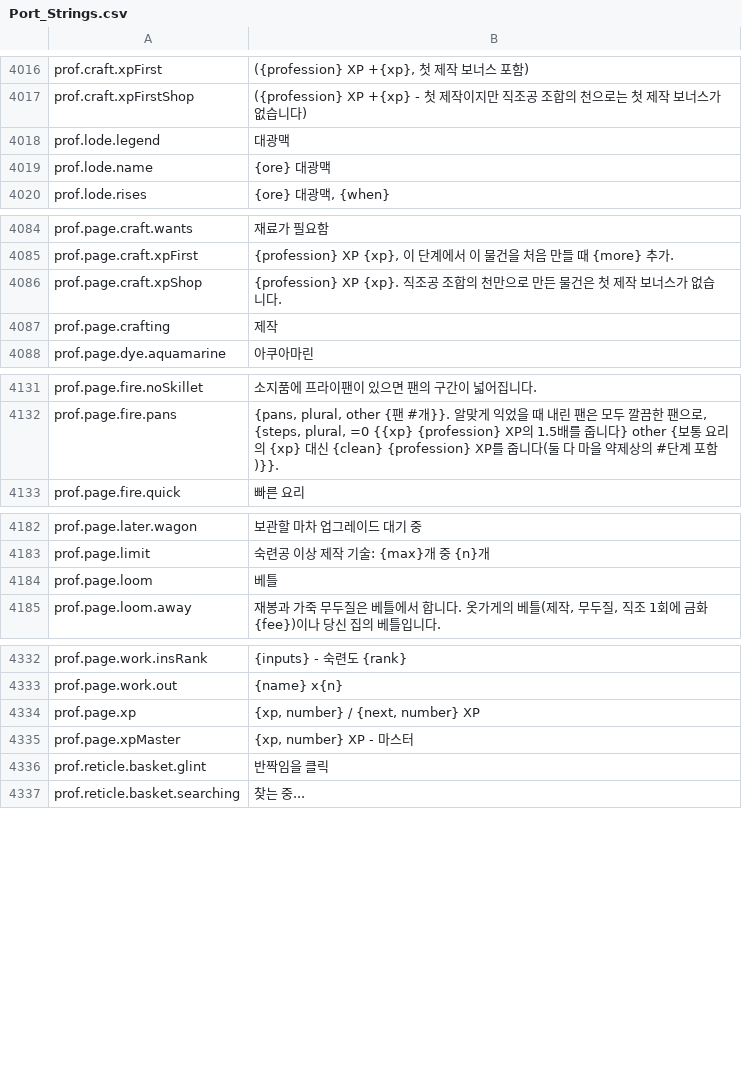
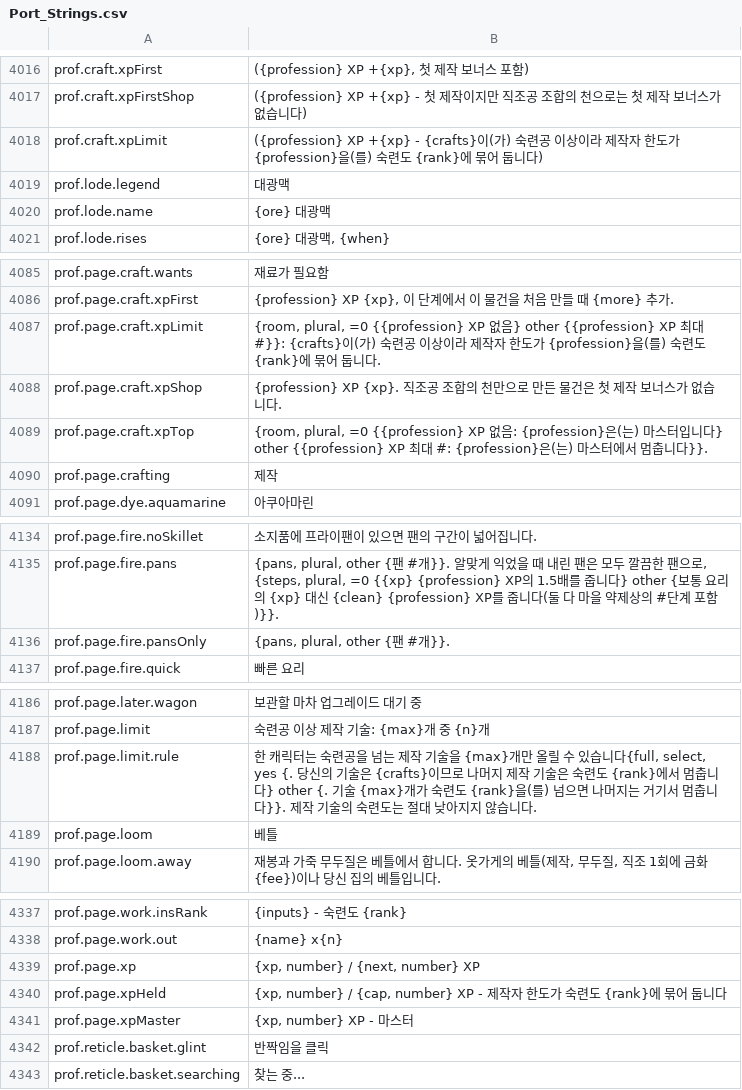
Before and after one commit to Betawolf1213/daggerfall-js-source-voice, a CSV file: locales/ko/Port_Strings.csv, drawn as a sheet; only a part is shown, gaps mark what is left out.

```diff
--- a/locales/ko/Port_Strings.csv
+++ b/locales/ko/Port_Strings.csv
@@ -4019,2 +4019,3 @@ prof.craft.xpFirst,"({profession} XP +{xp}, 첫 제작 보너스 포함)"
 prof.craft.xpFirstShop,"({profession} XP +{xp} - 첫 제작이지만 직조공 조합의 천으로는 첫 제작 보너스가 없습니다)"
+prof.craft.xpLimit,"({profession} XP +{xp} - {crafts}이(가) 숙련공 이상이라 제작자 한도가 {profession}을(를) 숙련도 {rank}에 묶어 둡니다)"
 prof.lode.legend,"대광맥"
@@ -4087,3 +4088,5 @@ prof.page.craft.wants,"재료가 필요함"
 prof.page.craft.xpFirst,"{profession} XP {xp}, 이 단계에서 이 물건을 처음 만들 때 {more} 추가."
+prof.page.craft.xpLimit,"{room, plural, =0 {{profession} XP 없음} other {{profession} XP 최대 #}}: {crafts}이(가) 숙련공 이상이라 제작자 한도가 {profession}을(를) 숙련도 {rank}에 묶어 둡니다."
 prof.page.craft.xpShop,"{profession} XP {xp}. 직조공 조합의 천만으로 만든 물건은 첫 제작 보너스가 없습니다."
+prof.page.craft.xpTop,"{room, plural, =0 {{profession} XP 없음: {profession}은(는) 마스터입니다} other {{profession} XP 최대 #: {profession}은(는) 마스터에서 멈춥니다}}."
 prof.page.crafting,"제작"
@@ -4134,2 +4137,3 @@ prof.page.fire.noSkillet,"소지품에 프라이팬이 있으면 팬의 구간
 prof.page.fire.pans,"{pans, plural, other {팬 #개}}. 알맞게 익었을 때 내린 팬은 모두 깔끔한 팬으로, {steps, plural, =0 {{xp} {profession} XP의 1.5배를 줍니다} other {보통 요리의 {xp} 대신 {clean} {profession} XP를 줍니다(둘 다 마을 약제상의 #단계 포함)}}."
+prof.page.fire.pansOnly,"{pans, plural, other {팬 #개}}."
 prof.page.fire.quick,"빠른 요리"
@@ -4185,2 +4189,3 @@ prof.page.later.wagon,"보관할 마차 업그레이드 대기 중"
 prof.page.limit,"숙련공 이상 제작 기술: {max}개 중 {n}개"
+prof.page.limit.rule,"한 캐릭터는 숙련공을 넘는 제작 기술을 {max}개만 올릴 수 있습니다{full, select, yes {. 당신의 기술은 {crafts}이므로 나머지 제작 기술은 숙련도 {rank}에서 멈춥니다} other {. 기술 {max}개가 숙련도 {rank}을(를) 넘으면 나머지는 거기서 멈춥니다}}. 제작 기술의 숙련도는 절대 낮아지지 않습니다."
 prof.page.loom,"베틀"
@@ -4336,2 +4341,3 @@ prof.page.work.out,"{name} x{n}"
 prof.page.xp,"{xp, number} / {next, number} XP"
+prof.page.xpHeld,"{xp, number} / {cap, number} XP - 제작자 한도가 숙련도 {rank}에 묶어 둡니다"
 prof.page.xpMaster,"{xp, number} XP - 마스터"
```
Also changed, not shown: locales/bg/Port_Strings.csv, locales/es/Port_Strings.csv, 51 other files.
